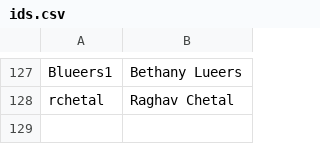
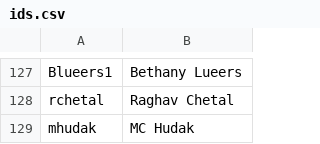
Before and after one commit to AKPsi-OT/akpsi_vote_server, a CSV file: static/ids.csv, drawn as a sheet; only a part is shown, gaps mark what is left out.

Commit message:
Update ids.csv

```diff
--- a/static/ids.csv
+++ b/static/ids.csv
@@ -128 +128,2 @@ Blueers1, Bethany Lueers
 rchetal, Raghav Chetal
+mhudak, MC Hudak
```
